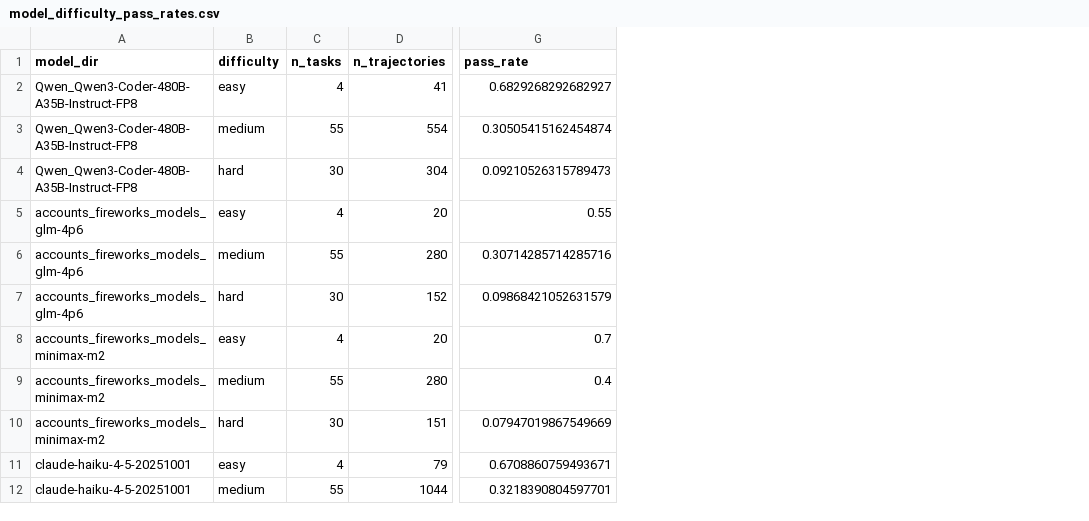
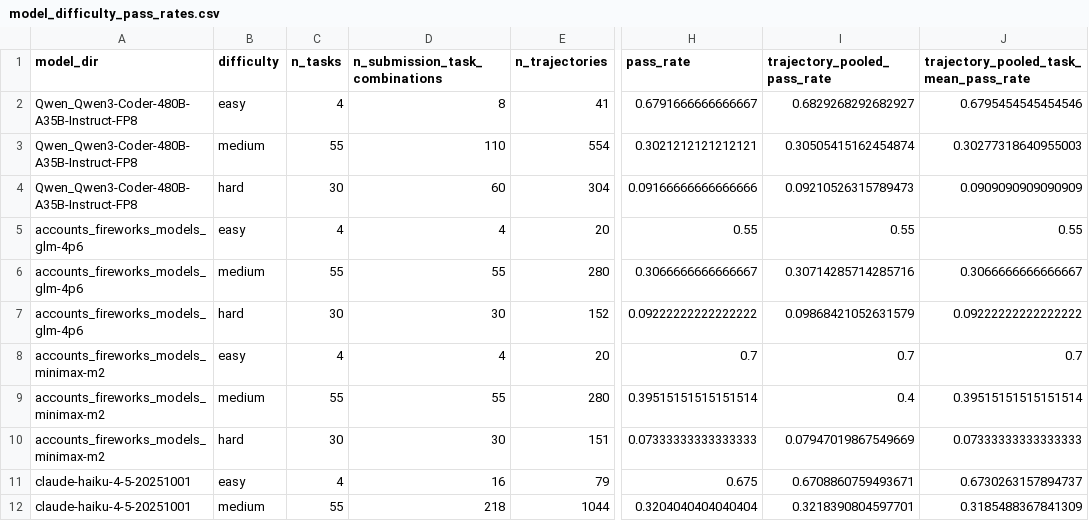
Before and after one commit to mescribano23/TerminalBenchAnalysis, a CSV file: data/processed_live/task_mining/difficulty/model_scaffold/model_difficulty_pass_rates.csv, drawn as a sheet; only a part is shown, gaps mark what is left out; addresses are those after the commit; the diff names each change by its address in the sheet, - before the commit and + after, or states it on an @@ line.

```diff
--- a/data/processed_live/task_mining/difficulty/model_scaffold/model_difficulty_pass_rates.csv
+++ b/data/processed_live/task_mining/difficulty/model_scaffold/model_difficulty_pass_rates.csv
+column D (n_submission_task_combinations), rows 2-12: 8 | 110 | 60 | 4 | 55 | 30 | 4 | 55 | 30 | 16 | 218
+column H (pass_rate), rows 2-12: 0.6791666666666667 | 0.3021212121212121 | 0.09166666666666666 | 0.55 | 0.3066666666666667 | 0.09222222222222222 | 0.7 | 0.39515151515151514 | 0.07333333333333333 | 0.675 | 0.3204040404040404
+column J, rows 1-12: trajectory_pooled_task_mean_pass_rate | 0.6795454545454546 | 0.30277318640955003 | 0.0909090909090909 | 0.55 | 0.3066666666666667 | 0.09222222222222222 | 0.7 | 0.39515151515151514 | 0.07333333333333333 | 0.6730263157894737 | 0.3185488367841309
-I1: pass_rate
+I1: trajectory_pooled_pass_rate
```
Also changed, not shown: data/processed_live/task_mining/category/model_scaffold/provider_category_pass_rates.csv, data/processed_live/task_mining/category/model_scaffold/scaffold_category_pass_rates.csv, 52 other files.
